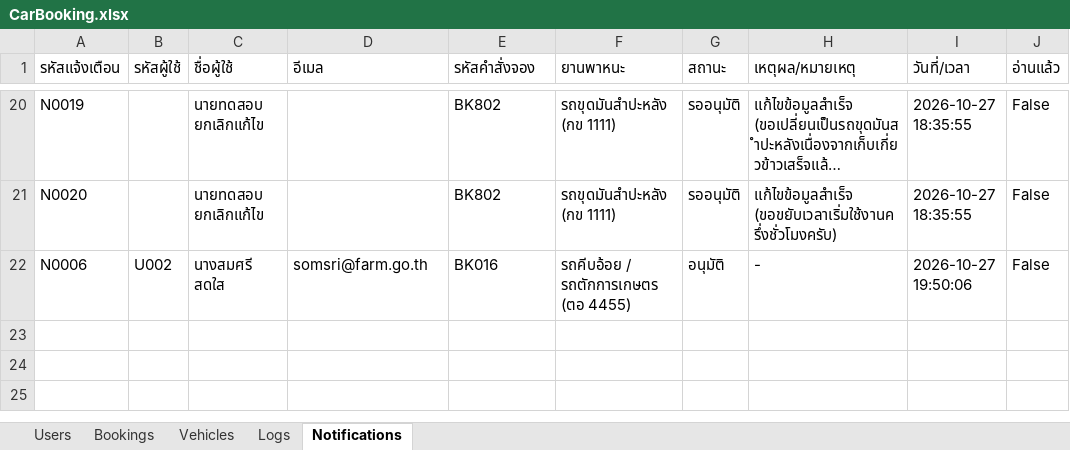
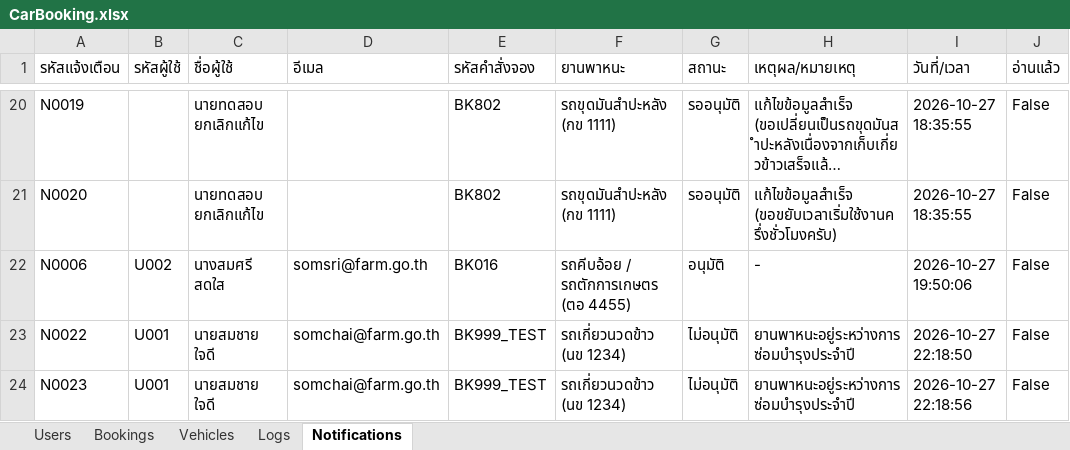
Before and after one commit to dnatkrita-ux/project_program, an Excel workbook: CarBooking.xlsx, sheet Notifications, drawn as a sheet; only a part is shown, gaps mark what is left out; long unchanged cells end in …; values as stored, in another font and other column widths than the file's, no borders; the diff names each change by its address in the sheet, - before the commit and + after, or states it on an @@ line.

```diff
--- a/CarBooking.xlsx (sheet Notifications)
+++ b/CarBooking.xlsx (sheet Notifications)
+row 23: N0022 | U001 | นายสมชาย ใจดี | somchai@farm.go.th | BK999_TEST | รถเกี่ยวนวดข้าว (นข 1234) | ไม่อนุมัติ | ยานพาหนะอยู่ระหว่างการซ่อมบำรุงประจำปี | 2026-10-27 22:18:50 | False
+row 24: N0023 | U001 | นายสมชาย ใจดี | somchai@farm.go.th | BK999_TEST | รถเกี่ยวนวดข้าว (นข 1234) | ไม่อนุมัติ | ยานพาหนะอยู่ระหว่างการซ่อมบำรุงประจำปี | 2026-10-27 22:18:56 | False
```
Also changed, not shown: sheet Logs, 8 other files.
